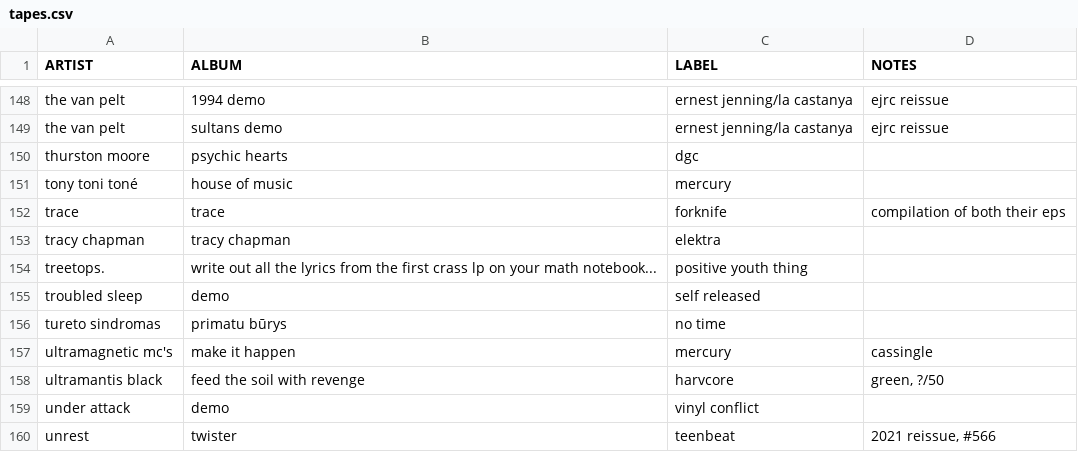
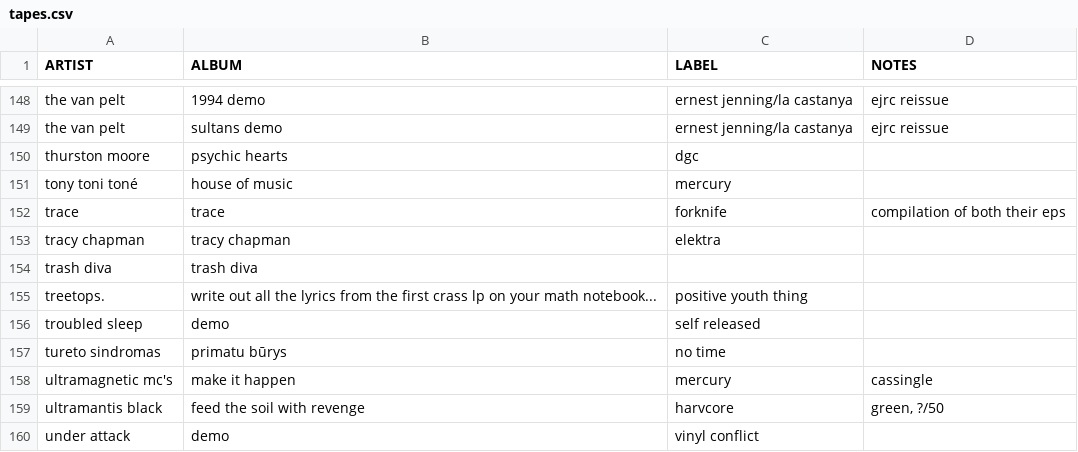
Before and after one commit to okjjj/tradelist, a CSV file: tapes.csv, drawn as a sheet; only a part is shown, gaps mark what is left out; the shorter side is filled out with more unchanged rows; the diff names each change by its address in the sheet, - before the commit and + after, or states it on an @@ line.

```diff
--- a/tapes.csv
+++ b/tapes.csv
+row 154: trash diva | trash diva
```
Also changed, not shown: 12.csv, 7.csv.
